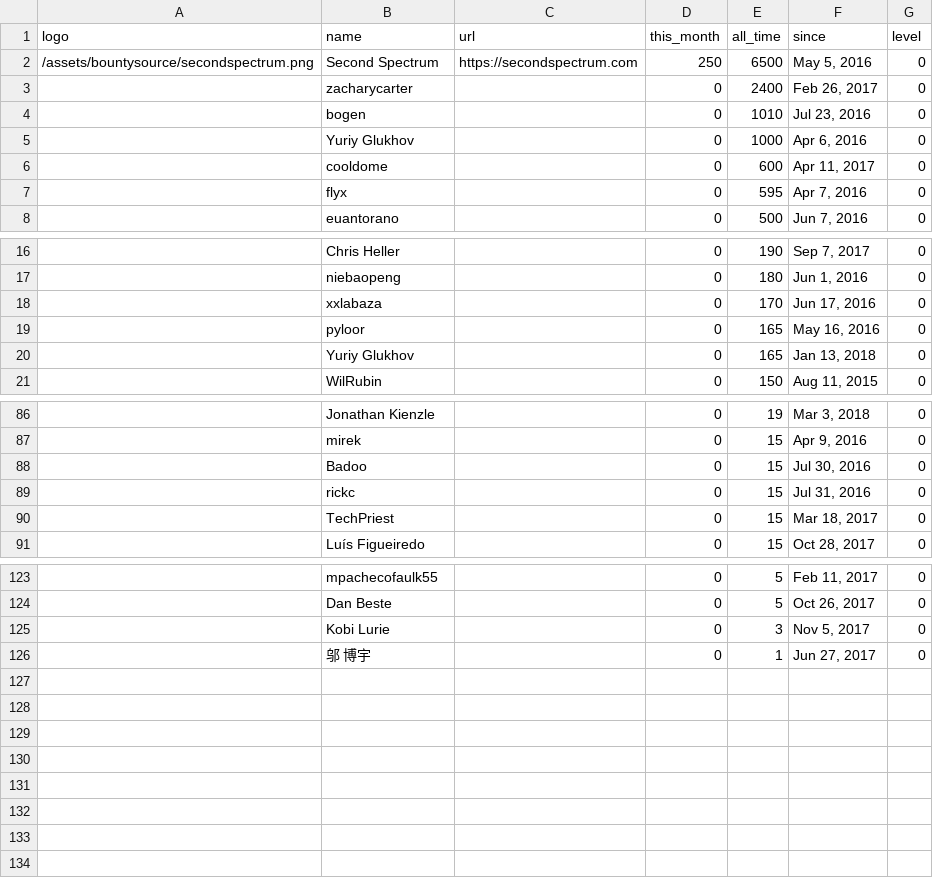
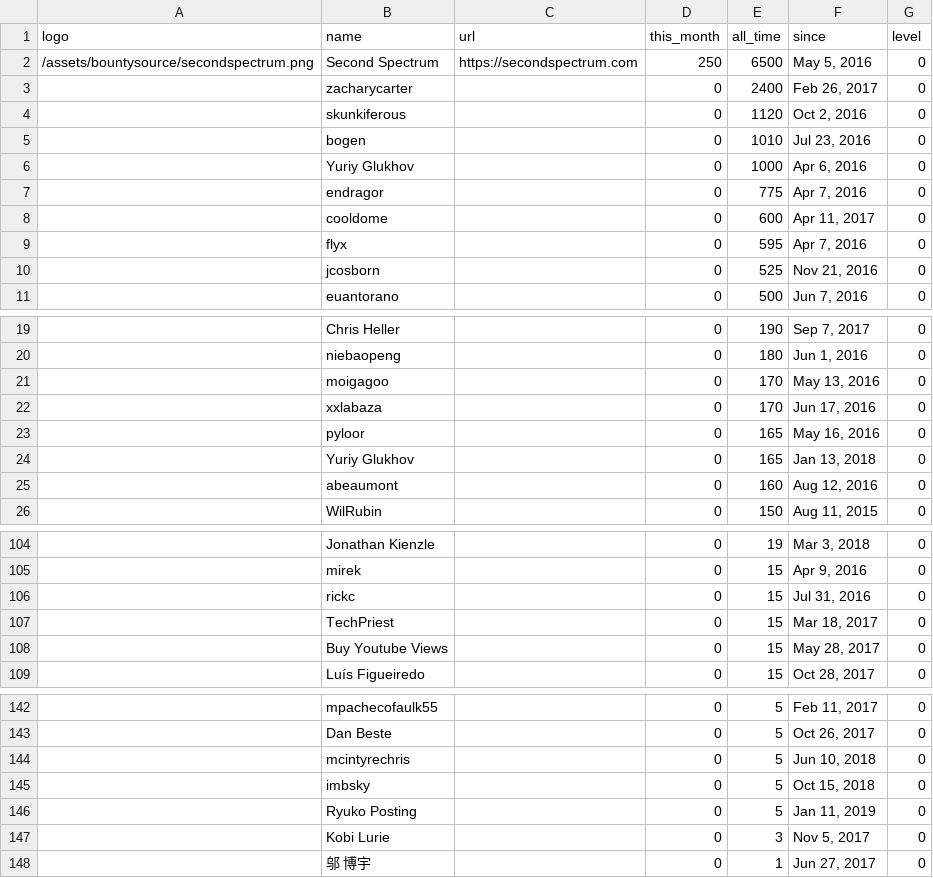
Before and after one commit to nim-lang/website, a CSV file: jekyll/_data/inactive_sponsors.csv, drawn as a sheet; only a part is shown, gaps mark what is left out; the diff covers the shown part only.

```diff
--- a/jekyll/_data/inactive_sponsors.csv
+++ b/jekyll/_data/inactive_sponsors.csv
@@ -3,6 +3,9 @@ logo,name,url,this_month,all_time,since,level
 ,zacharycarter,,0,2400,"Feb 26, 2017",0
+,skunkiferous,,0,1120,"Oct 2, 2016",0
 ,bogen,,0,1010,"Jul 23, 2016",0
 ,"Yuriy Glukhov",,0,1000,"Apr 6, 2016",0
+,endragor,,0,775,"Apr 7, 2016",0
 ,cooldome,,0,600,"Apr 11, 2017",0
 ,flyx,,0,595,"Apr 7, 2016",0
+,jcosborn,,0,525,"Nov 21, 2016",0
 ,euantorano,,0,500,"Jun 7, 2016",0
@@ -17,2 +20,3 @@ logo,name,url,this_month,all_time,since,level
 ,niebaopeng,,0,180,"Jun 1, 2016",0
+,moigagoo,,0,170,"May 13, 2016",0
 ,xxlabaza,,0,170,"Jun 17, 2016",0
@@ -20,2 +24,3 @@ logo,name,url,this_month,all_time,since,level
 ,"Yuriy Glukhov",,0,165,"Jan 13, 2018",0
+,abeaumont,,0,160,"Aug 12, 2016",0
 ,WilRubin,,0,150,"Aug 11, 2015",0
@@ -87,5 +105,5 @@ logo,name,url,this_month,all_time,since,level
 ,mirek,,0,15,"Apr 9, 2016",0
-,Badoo,,0,15,"Jul 30, 2016",0
 ,rickc,,0,15,"Jul 31, 2016",0
 ,TechPriest,,0,15,"Mar 18, 2017",0
+,"Buy Youtube Views",,0,15,"May 28, 2017",0
 ,"Luís Figueiredo",,0,15,"Oct 28, 2017",0
@@ -124,2 +143,5 @@ logo,name,url,this_month,all_time,since,level
 ,"Dan Beste",,0,5,"Oct 26, 2017",0
+,mcintyrechris,,0,5,"Jun 10, 2018",0
+,imbsky,,0,5,"Oct 15, 2018",0
+,"Ryuko Posting",,0,5,"Jan 11, 2019",0
 ,"Kobi Lurie",,0,3,"Nov 5, 2017",0
```
Also changed, not shown: 14 added rows elsewhere in this file, jekyll/_data/sponsors.csv, 1 other file.
